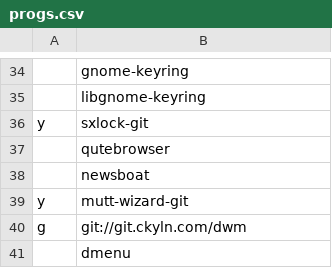
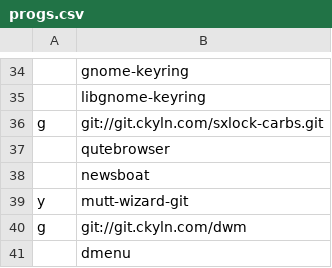
Before and after one commit to cemkeylan/carbs, a CSV file: progs.csv, drawn as a sheet; only a part is shown, gaps mark what is left out; removed rows and columns are numbered as before the commit, all else as after; the diff names each change by its address in the sheet, - before the commit and + after, or states it on an @@ line.

Commit message:
change sxlock

```diff
--- a/progs.csv
+++ b/progs.csv
-row 36: y | sxlock-git
+row 36: g | git://git.ckyln.com/sxlock-carbs.git
```
